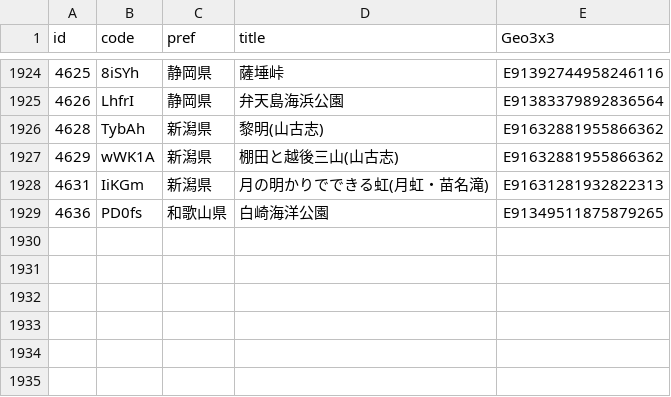
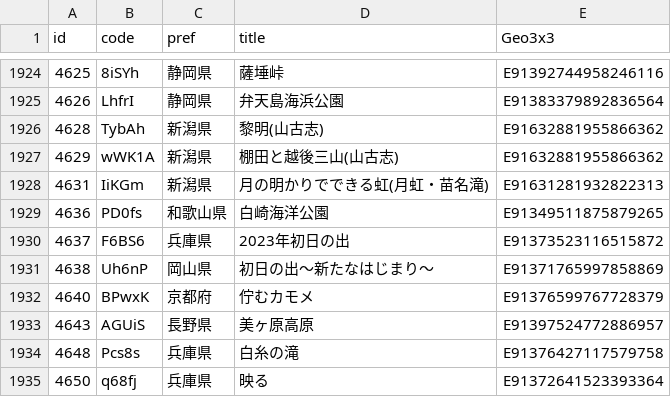
Before and after one commit to code4fukui/find47, a CSV file: find47images_c.csv, drawn as a sheet; only a part is shown, gaps mark what is left out.

```diff
--- a/find47images_c.csv
+++ b/find47images_c.csv
@@ -1929 +1929,7 @@
 4636,PD0fs,和歌山県,白崎海洋公園,E91349511875879265
+4637,F6BS6,兵庫県,2023年初日の出,E91373523116515872
+4638,Uh6nP,岡山県,初日の出〜新たなはじまり〜,E91371765997858869
+4640,BPwxK,京都府,佇むカモメ,E91376599767728379
+4643,AGUiS,長野県,美ヶ原高原,E91397524772886957
+4648,Pcs8s,兵庫県,白糸の滝,E91376427117579758
+4650,q68fj,兵庫県,映る,E91372641523393364
```
Also changed, not shown: find47images.csv, 21 other files.
